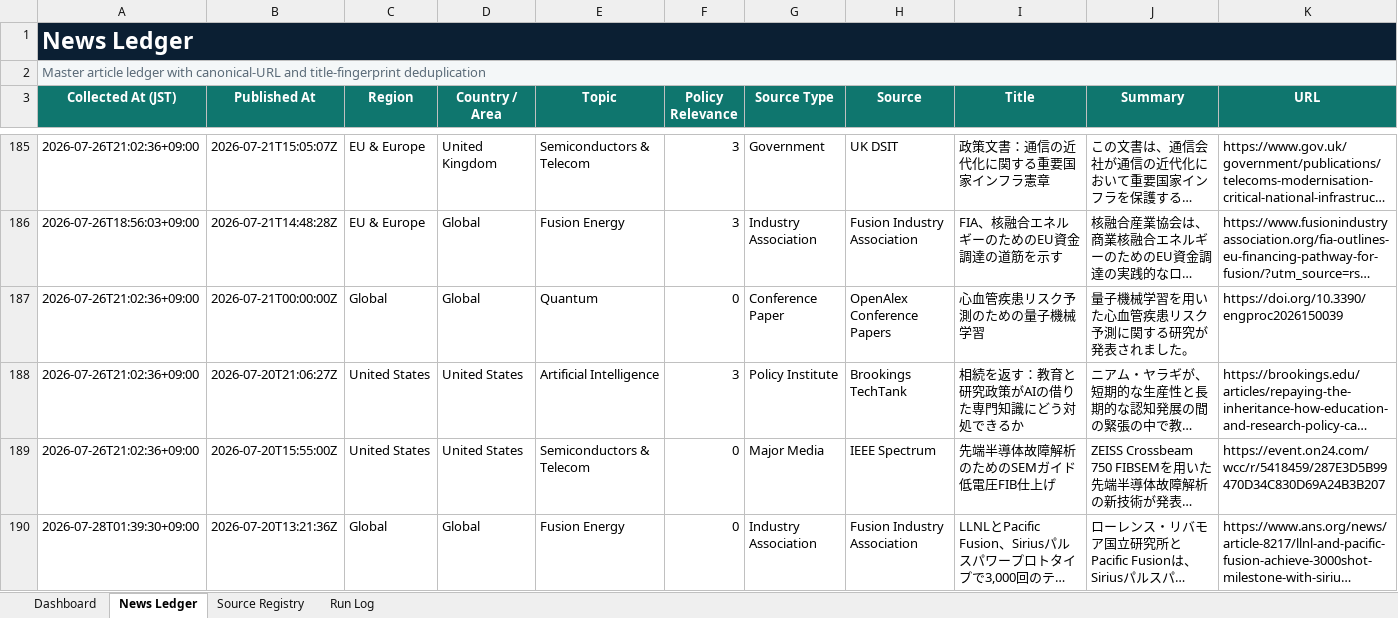
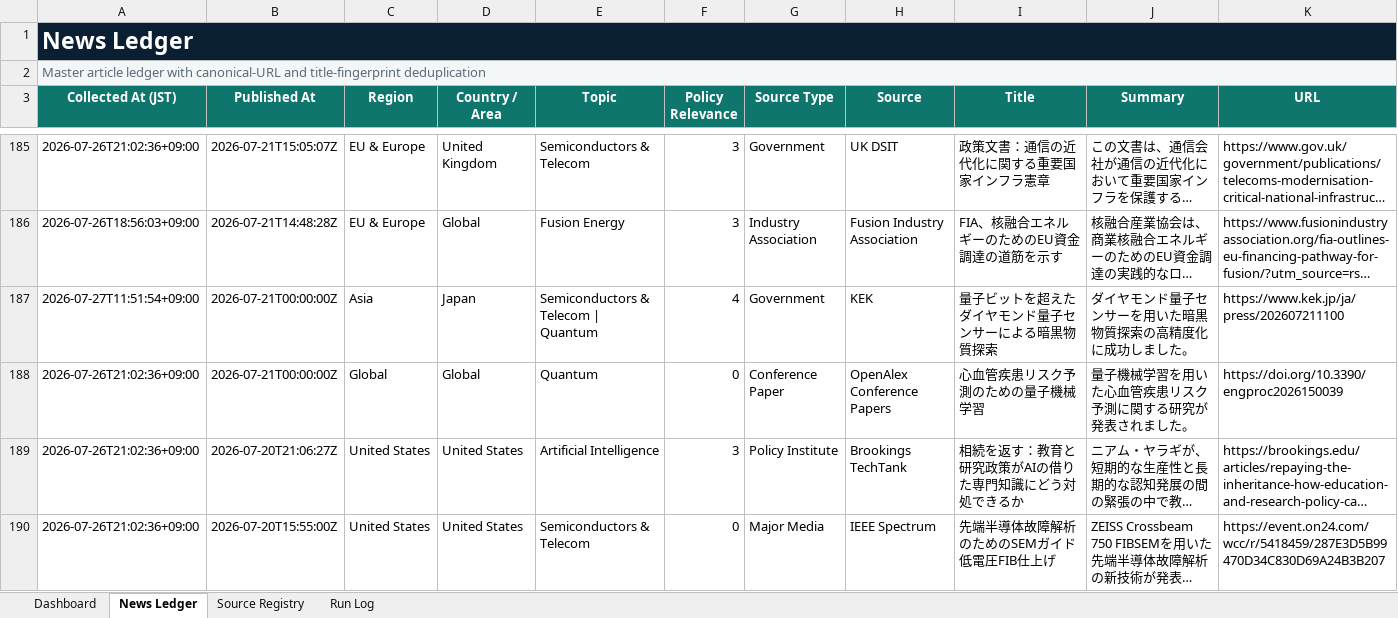
Before and after one commit to yagiharuka/innovation-news, an Excel workbook: docs/innovation_news_ledger.xlsx, sheet News Ledger, drawn as a sheet; only a part is shown, gaps mark what is left out; the shorter side is filled out with more unchanged rows; long unchanged cells end in …; values as stored, in another font and other column widths than the file's, no borders; conditional formats and table styles not drawn; rows hold the shown columns only; the diff covers the shown part only; the diff names each change by its address in the sheet, - before the commit and + after, or states it on an @@ line.

```diff
--- a/docs/innovation_news_ledger.xlsx (sheet News Ledger)
+++ b/docs/innovation_news_ledger.xlsx (sheet News Ledger)
+row 187: 2026-07-27T11:51:54+09:00 | 2026-07-21T00:00:00Z | Asia | Japan | Semiconductors & Telecom | Quantum | 4 | Government | KEK | 量子ビットを超えたダイヤモンド量子センサーによる暗黒物質探索 | ダイヤモンド量子センサーを用いた暗黒物質探索の高精度化に成功しました。 | https://www.kek.jp/ja/press/202607211100
```
Also changed, not shown: 1 added row elsewhere in this sheet, sheet Run Log, sheet Dashboard, 5 other files.
